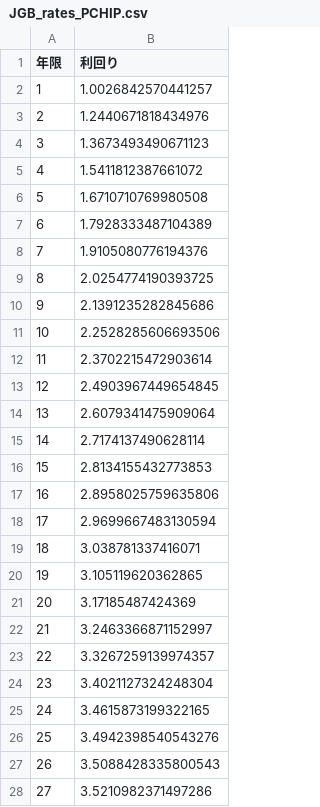
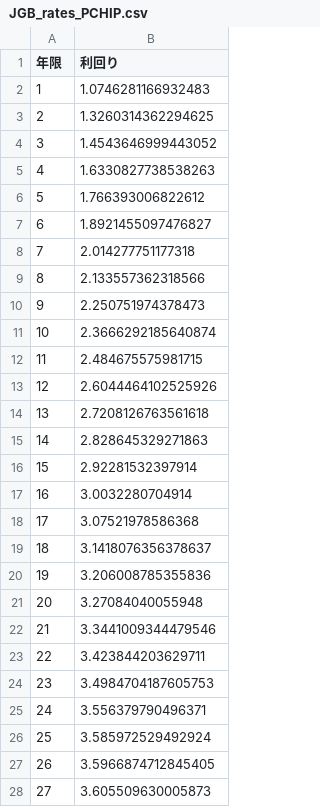
Before and after one commit to Ashihara-Y/VFM_calc, a CSV file: JGB_rates_PCHIP.csv, drawn as a sheet; only a part is shown; the diff covers the shown part only.

```diff
--- a/JGB_rates_PCHIP.csv
+++ b/JGB_rates_PCHIP.csv
@@ -1,28 +1,28 @@
 年限,利回り
-1,1.0026842570441257
-2,1.2440671818434976
-3,1.3673493490671123
-4,1.5411812387661072
-5,1.6710710769980508
-6,1.7928333487104389
-7,1.9105080776194376
-8,2.0254774190393725
-9,2.1391235282845686
-10,2.2528285606693506
-11,2.3702215472903614
-12,2.4903967449654845
-13,2.6079341475909064
-14,2.7174137490628114
-15,2.8134155432773853
-16,2.8958025759635806
-17,2.9699667483130594
-18,3.038781337416071
-19,3.105119620362865
-20,3.17185487424369
-21,3.2463366871152997
-22,3.3267259139974357
-23,3.4021127324248304
-24,3.4615873199322165
-25,3.4942398540543276
-26,3.5088428335800543
-27,3.5210982371497286
+1,1.0746281166932483
+2,1.3260314362294625
+3,1.4543646999443052
+4,1.6330827738538263
+5,1.766393006822612
+6,1.8921455097476827
+7,2.014277751177318
+8,2.133557362318566
+9,2.250751974378473
+10,2.3666292185640874
+11,2.484675575981715
+12,2.6044464102525926
+13,2.7208126763561618
+14,2.828645329271863
+15,2.92281532397914
+16,3.0032280704914
+17,3.07521978586368
+18,3.1418076356378637
+19,3.206008785355836
+20,3.27084040055948
+21,3.3441009344479546
+22,3.423844203629711
+23,3.4984704187605753
+24,3.556379790496371
+25,3.585972529492924
+26,3.5966874712845405
+27,3.605509630005873
```
Also changed, not shown: 3 edited cells elsewhere in this file, BOJ_ExpInflRate_down.csv, JGB_rates.csv, 2 other files.
